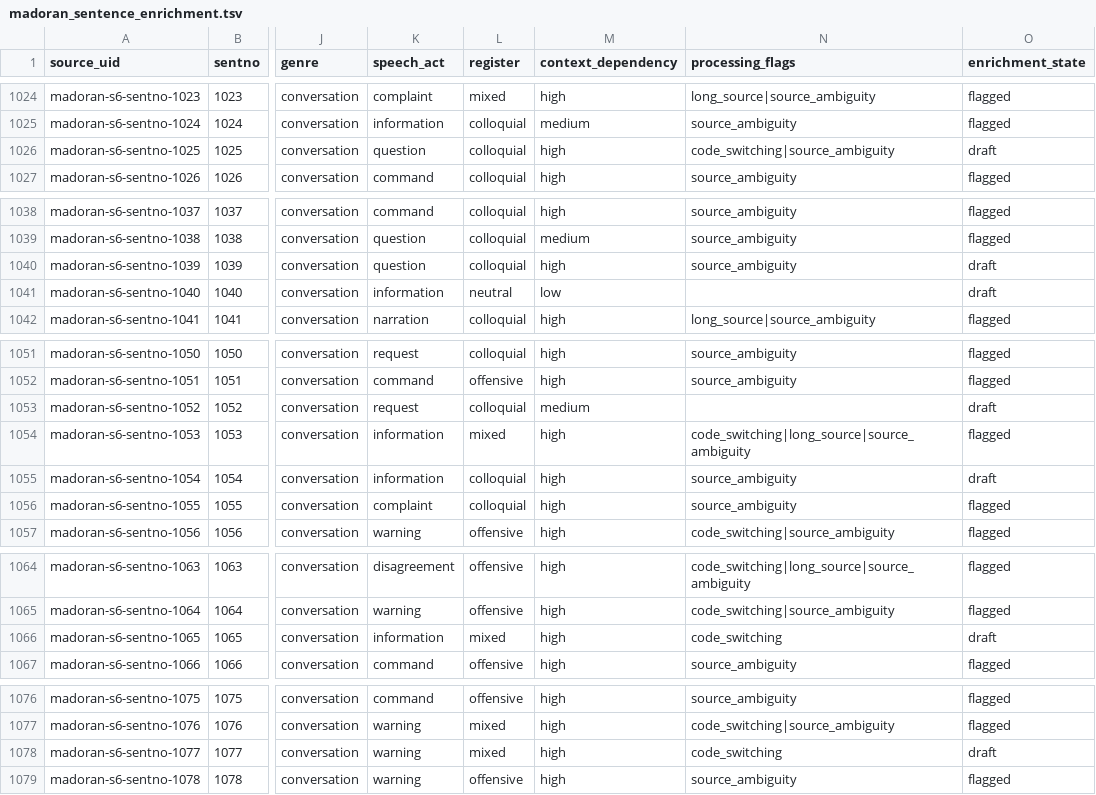
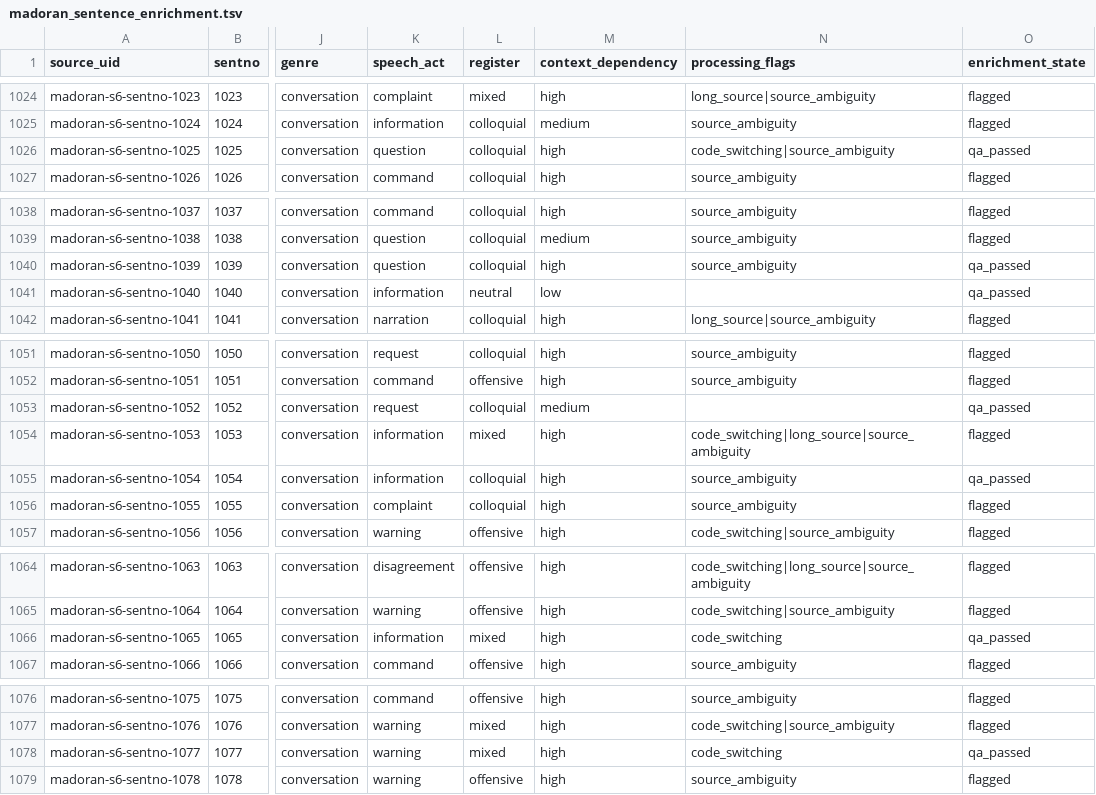
Before and after one commit to Yucef-84/data-orandarja, a TSV file: data/master/enrichment/madoran_sentence_enrichment.tsv, drawn as a sheet; only a part is shown, gaps mark what is left out; the diff names each change by its address in the sheet, - before the commit and + after, or states it on an @@ line.

Commit message:
feat: approve and freeze MADOran Batch17

```diff
--- a/data/master/enrichment/madoran_sentence_enrichment.tsv
+++ b/data/master/enrichment/madoran_sentence_enrichment.tsv
-O1026 (enrichment_state): draft
+O1026 (enrichment_state): qa_passed
-O1040:O1041 (enrichment_state): draft
+O1040:O1041 (enrichment_state): qa_passed
-O1053 (enrichment_state): draft
+O1053 (enrichment_state): qa_passed
-O1055 (enrichment_state): draft
+O1055 (enrichment_state): qa_passed
-O1066 (enrichment_state): draft
+O1066 (enrichment_state): qa_passed
-O1078 (enrichment_state): draft
+O1078 (enrichment_state): qa_passed
```
Also changed, not shown: 7 other files.
